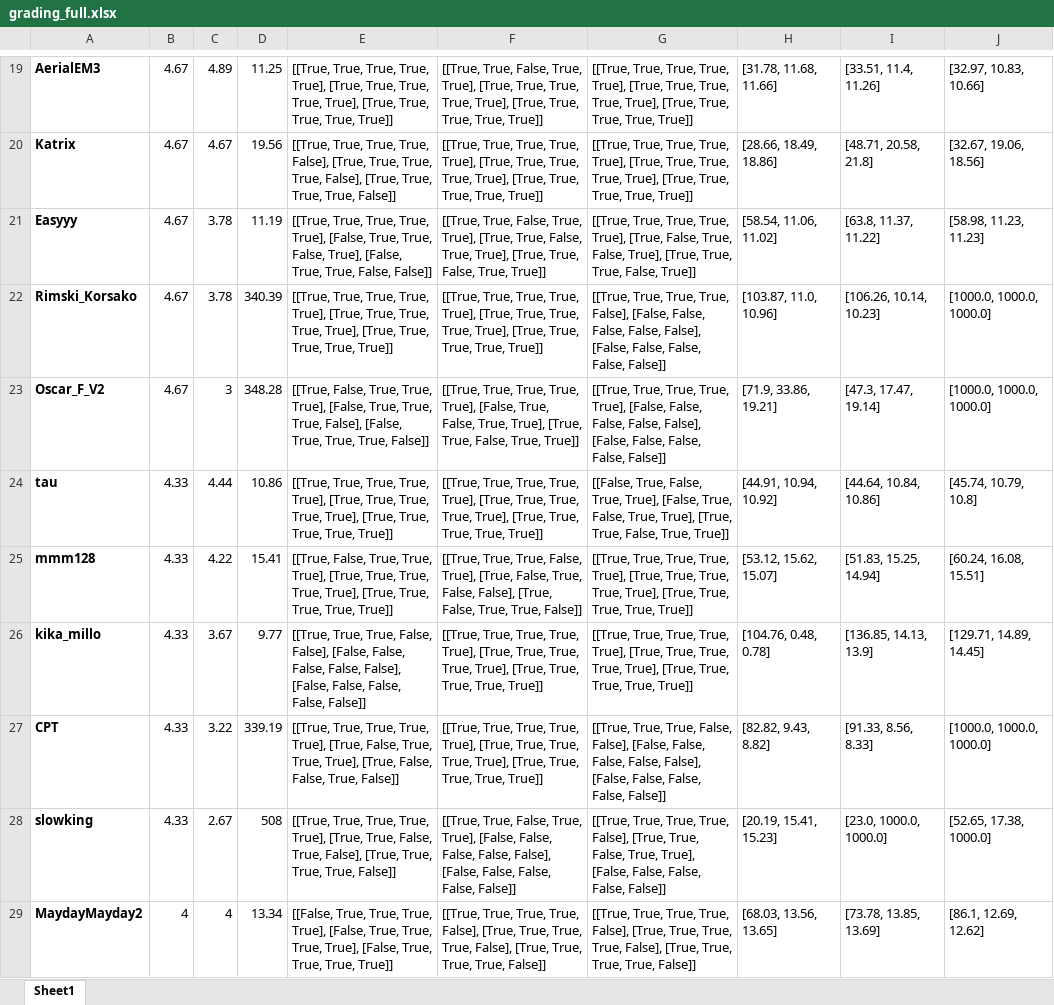
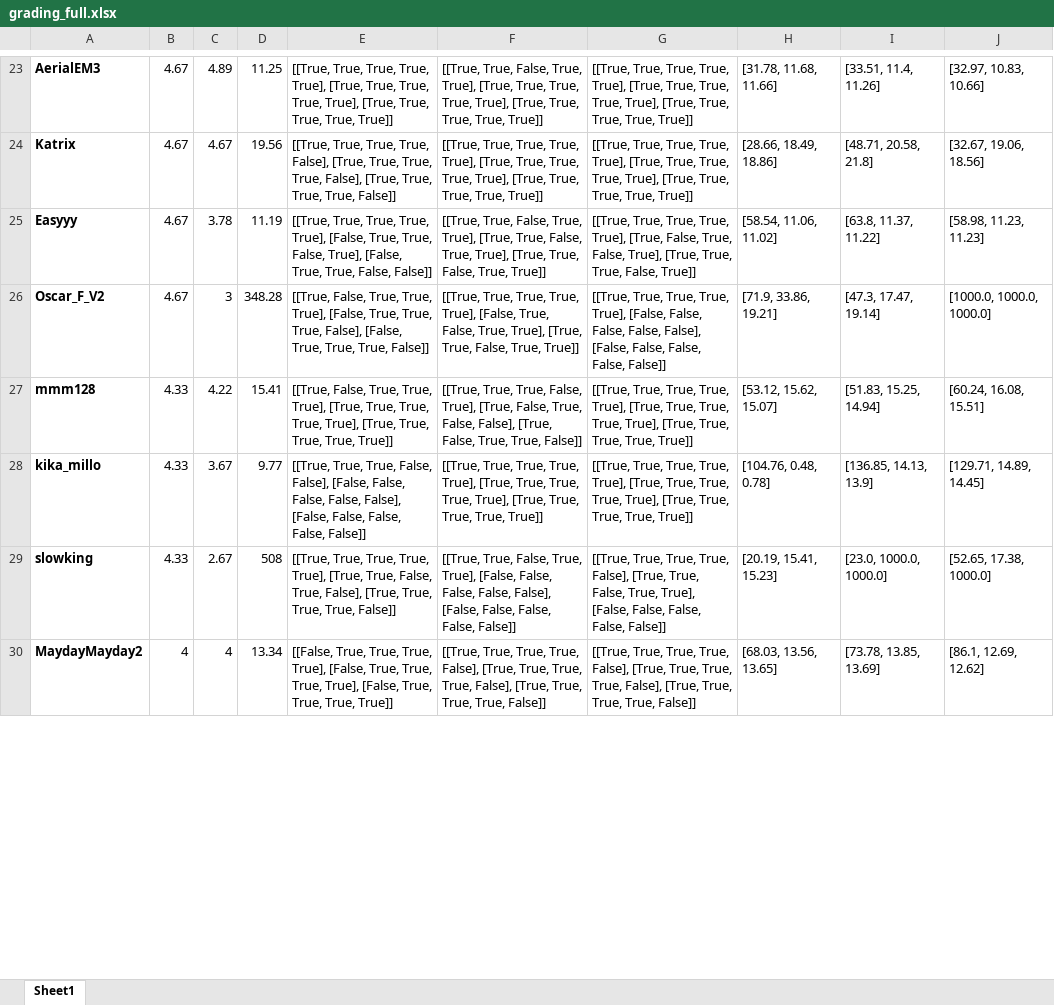
Before and after one commit to lis-epfl/micro-502, an Excel workbook: docs/assignment/grading_full.xlsx, sheet Sheet1, drawn as a sheet; only a part is shown, gaps mark what is left out; values as stored, in another font and other column widths than the file's, no borders; removed rows and columns are numbered as before the commit, all else as after; the diff covers the shown part only; the diff names each change by its address in the sheet, - before the commit and + after, or states it on an @@ line.

```diff
--- a/docs/assignment/grading_full.xlsx (sheet Sheet1)
+++ b/docs/assignment/grading_full.xlsx (sheet Sheet1)
-row 22: Rimski_Korsako | 4.67 | 3.78 | 340.39 | [[True, True, True, True, True], [True, True, True, True, True], [True, True, True, True, True]] | [[True, True, True, True, True], [True, True, True, True, True], [True, True, True, True, True]] | [[True, True, True, True, False], [False, False, False, False, False], [False, False, False, False, False]] | [103.87, 11.0, 10.96] | [106.26, 10.14, 10.23] | [1000.0, 1000.0, 1000.0]
-row 24: tau | 4.33 | 4.44 | 10.86 | [[True, True, True, True, True], [True, True, True, True, True], [True, True, True, True, True]] | [[True, True, True, True, True], [True, True, True, True, True], [True, True, True, True, True]] | [[False, True, False, True, True], [False, True, False, True, True], [True, True, False, True, True]] | [44.91, 10.94, 10.92] | [44.64, 10.84, 10.86] | [45.74, 10.79, 10.8]
-row 27: CPT | 4.33 | 3.22 | 339.19 | [[True, True, True, True, True], [True, False, True, True, True], [True, False, False, True, False]] | [[True, True, True, True, True], [True, True, True, True, True], [True, True, True, True, True]] | [[True, True, True, False, False], [False, False, False, False, False], [False, False, False, False, False]] | [82.82, 9.43, 8.82] | [91.33, 8.56, 8.33] | [1000.0, 1000.0, 1000.0]
```
Also changed, not shown: 6 added rows, 3 removed rows and 12 edited cells elsewhere in this sheet, 2 other files.
